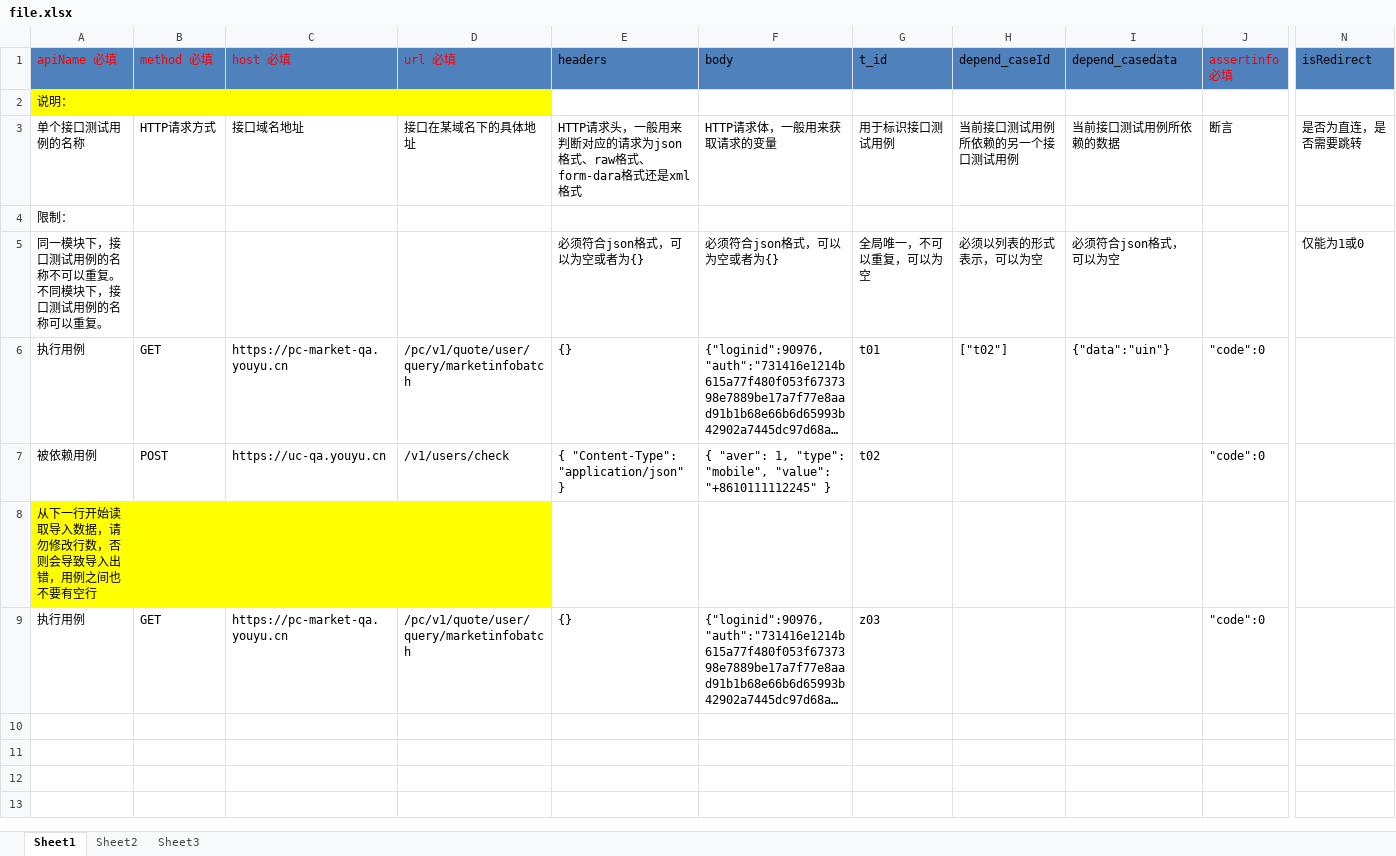
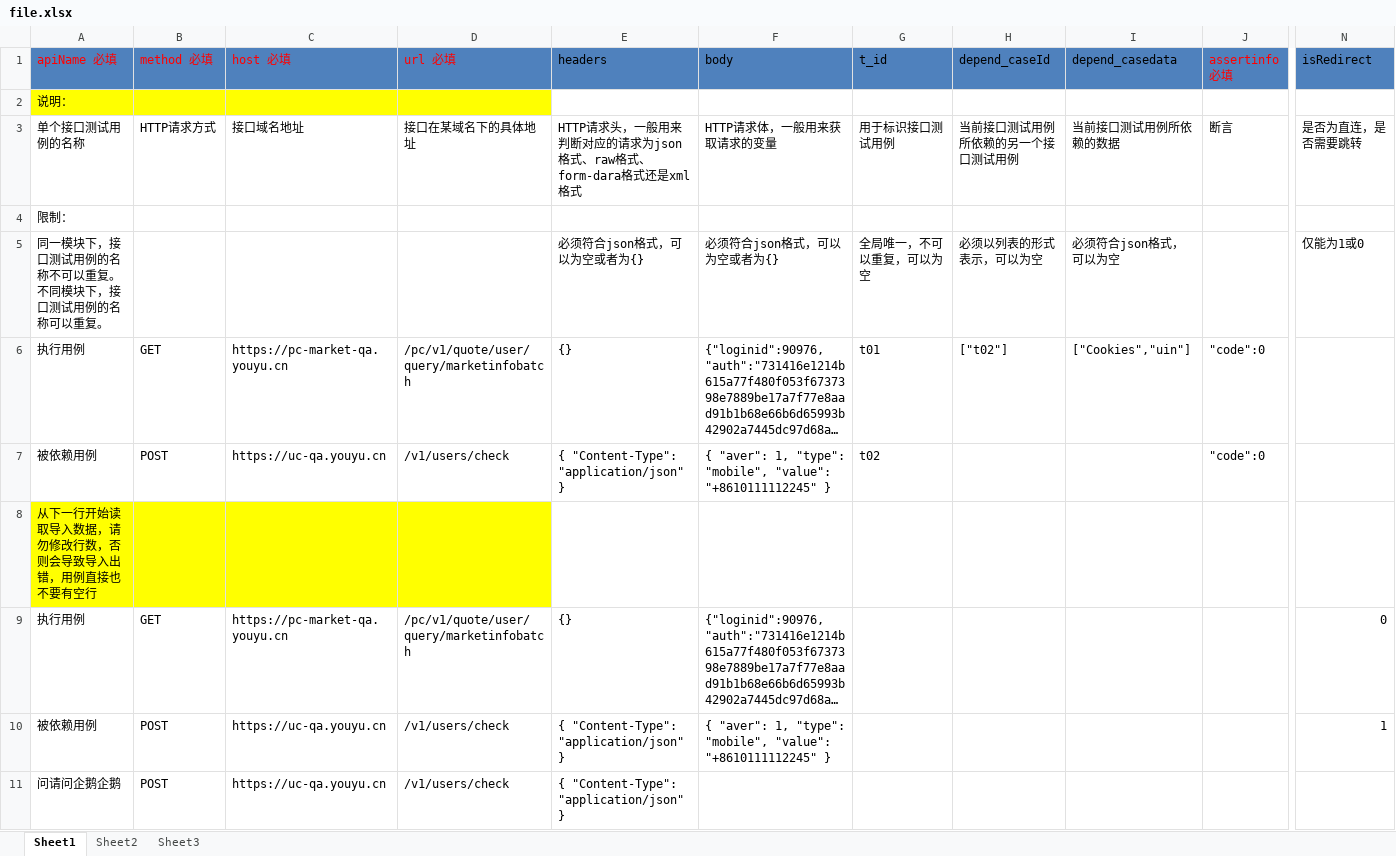
Before and after one commit to weinan123/antoInterfacePlatform, an Excel workbook: main/postfiles/file.xlsx, sheet Sheet1, drawn as a sheet; only a part is shown, gaps mark what is left out; long unchanged cells end in …; values as stored, in another font and other column widths than the file's, no borders; rows hold the shown columns only; the diff names each change by its address in the sheet, - before the commit and + after, or states it on an @@ line.

Commit message:
Merge branch 'master' of https://github.com/weinan123/antoInterfacePlatform
# Conflicts:
#	main/templates/projectList.html

```diff
--- a/main/postfiles/file.xlsx (sheet Sheet1)
+++ b/main/postfiles/file.xlsx (sheet Sheet1)
-I6 (depend_casedata): {"data":"uin"}
+I6 (depend_casedata): ["Cookies","uin"]
-A8 (apiName 必填): 从下一行开始读取导入数据，请勿修改行数，否则会导致导入出错，用例之间也不要有空行
+A8 (apiName 必填): 从下一行开始读取导入数据，请勿修改行数，否则会导致导入出错，用例直接也不要有空行
-G9 (t_id): z03
+G9 (t_id): (empty)
-J9 (assertinfo 必填): "code":0
+J9 (assertinfo 必填): (empty)
-N9 (isRedirect): (empty)
+N9 (isRedirect): 0
+row 10: 被依赖用例 | POST | https://uc-qa.youyu.cn | /v1/users/check | { "Content-Type": "application/json" } | { "aver": 1, "type": "mobile", "value": "+8610111112245" } |  |  |  |  | 1
+row 11: 问请问企鹅企鹅 | POST | https://uc-qa.youyu.cn | /v1/users/check | { "Content-Type": "application/json" }
```
Also changed, not shown: 10 other files.
